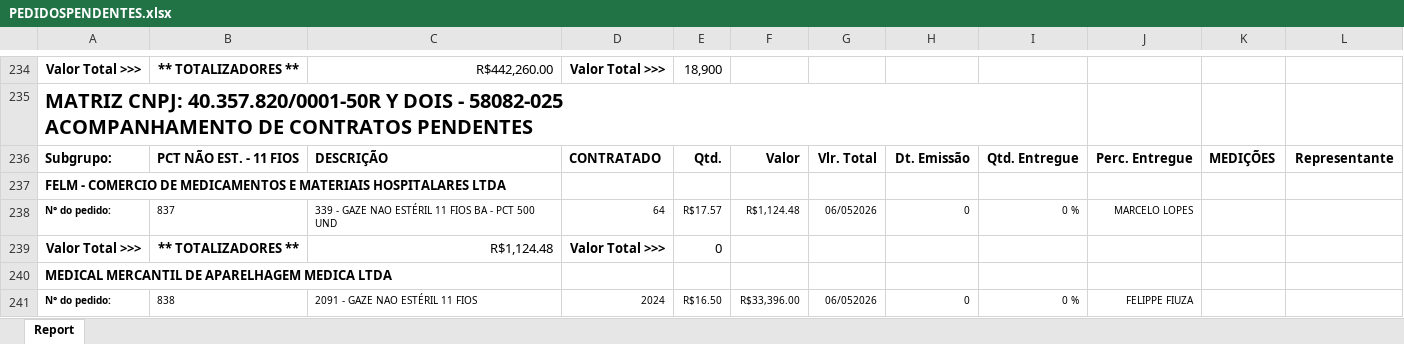
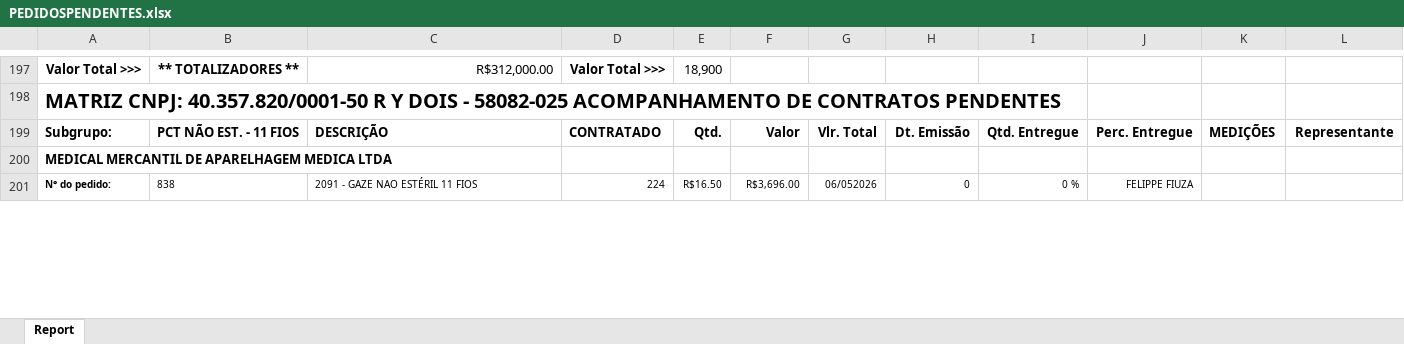
Before and after one commit to fabiosilvavendas-byte/CRM_Medtextil2.0, an Excel workbook: dados/PEDIDOSPENDENTES.xlsx, sheet Report, drawn as a sheet; only a part is shown, gaps mark what is left out; values as stored, in another font and other column widths than the file's, no borders; removed rows and columns are numbered as before the commit, all else as after; the diff covers the shown part only; the diff names each change by its address in the sheet, - before the commit and + after, or states it on an @@ line.

```diff
--- a/dados/PEDIDOSPENDENTES.xlsx (sheet Report)
+++ b/dados/PEDIDOSPENDENTES.xlsx (sheet Report)
-C197: R$442,260.00
+C197: R$312,000.00
-A198: MATRIZ CNPJ: 40.357.820/0001-50R Y DOIS…
+A198: MATRIZ CNPJ: 40.357.820/0001-50 R Y DOIS…
-row 237: FELM - COMERCIO DE MEDICAMENTOS E MATERIAIS HOSPITALARES LTDA
-row 238: N° do pedido: | 837 | 339 - GAZE NAO ESTÉRIL 11 FIOS BA - PCT 500 UND | 64 | R$17.57 | R$1,124.48 | 06/052026 | 0 | 0 % | MARCELO LOPES
-row 239: Valor Total >>> | ** TOTALIZADORES ** | R$1,124.48 | Valor Total >>> | 0
-D201: 2024
+D201: 224
-F201: R$33,396.00
+F201: R$3,696.00
```
Also changed, not shown: 42 removed rows, 31 edited cells and cell formats elsewhere in this sheet, dados/CONSULTA_VENDEDORES.xlsx.
